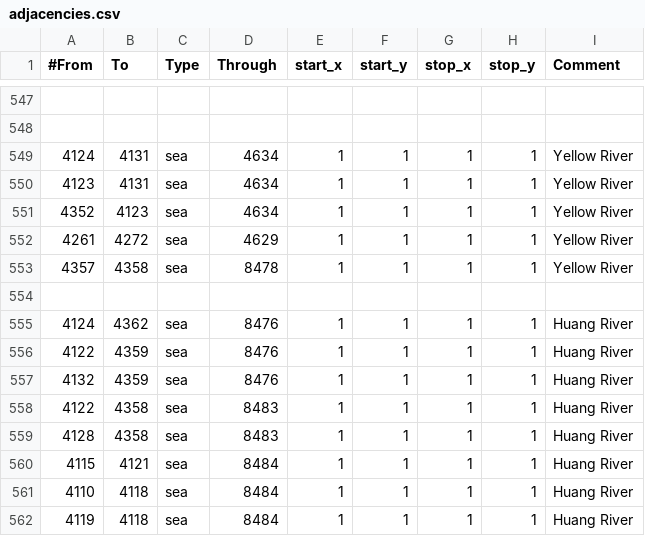
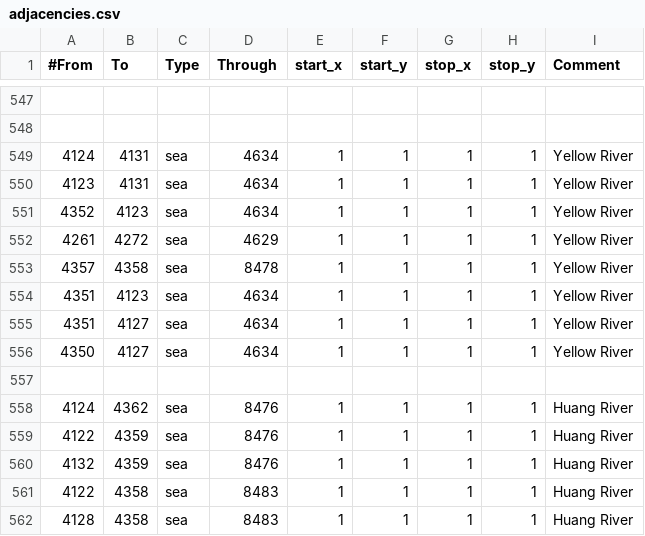
Before and after one commit to The-Triumvirate/Imperium-Universalis, a CSV file: map/adjacencies.csv, drawn as a sheet; only a part is shown, gaps mark what is left out; the shorter side is filled out with more unchanged rows.

```diff
--- a/map/adjacencies.csv
+++ b/map/adjacencies.csv
@@ -553,2 +553,5 @@
 4357;4358;sea;8478;1;1;1;1;Yellow River
+4351;4123;sea;4634;1;1;1;1;Yellow River
+4351;4127;sea;4634;1;1;1;1;Yellow River
+4350;4127;sea;4634;1;1;1;1;Yellow River
 
```
Also changed, not shown: 42 other files.
